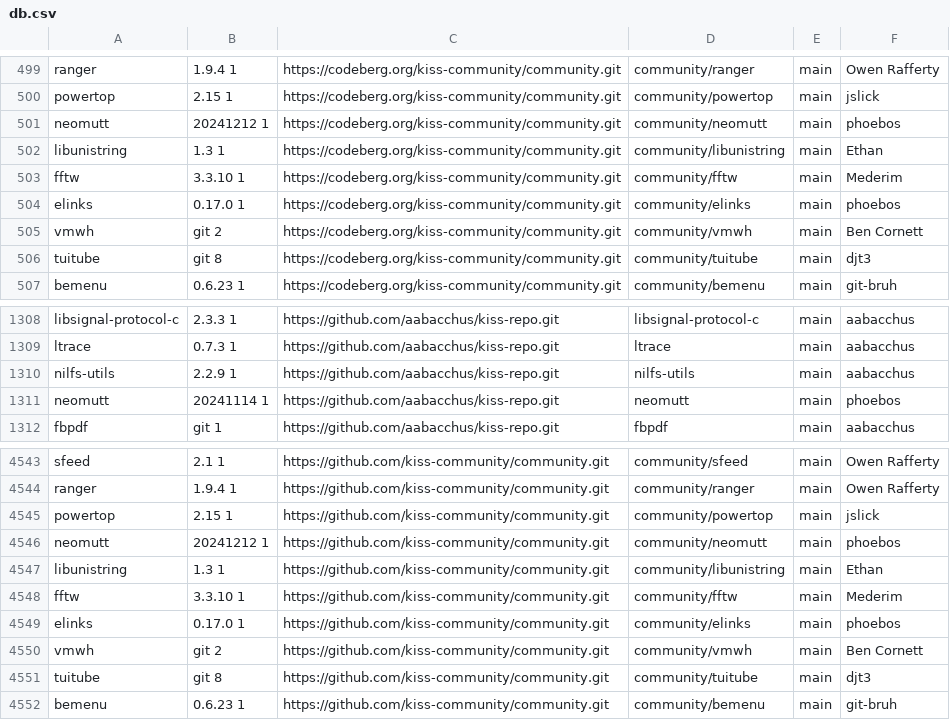
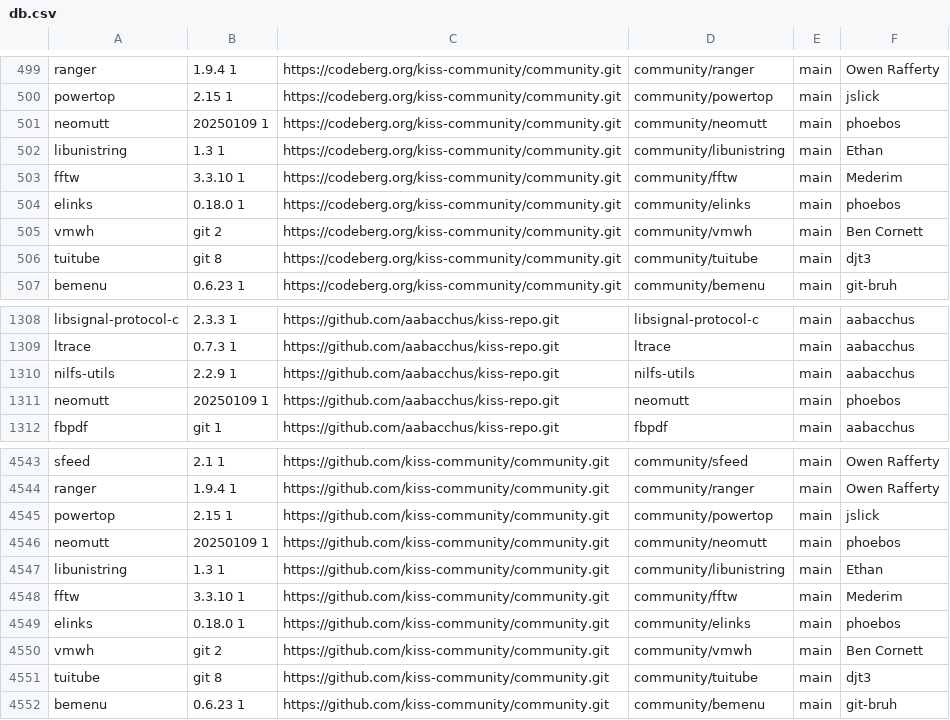
Before and after one commit to aabacchus/kiss-find, a CSV file: db.csv, drawn as a sheet; only a part is shown, gaps mark what is left out.

Commit message:
Deploying to gh-pages from @ aabacchus/kiss-find@649fc9983d849cc5253e0c58760ec8809b59c978 🚀

```diff
--- a/db.csv
+++ b/db.csv
@@ -500,6 +500,6 @@ ranger,1.9.4 1,https://codeberg.org/kiss-community/community.git,community/range
 powertop,2.15 1,https://codeberg.org/kiss-community/community.git,community/powertop,main,"jslick"
-neomutt,20241212 1,https://codeberg.org/kiss-community/community.git,community/neomutt,main,"phoebos"
+neomutt,20250109 1,https://codeberg.org/kiss-community/community.git,community/neomutt,main,"phoebos"
 libunistring,1.3 1,https://codeberg.org/kiss-community/community.git,community/libunistring,main,"Ethan"
 fftw,3.3.10 1,https://codeberg.org/kiss-community/community.git,community/fftw,main,"Mederim"
-elinks,0.17.0 1,https://codeberg.org/kiss-community/community.git,community/elinks,main,"phoebos"
+elinks,0.18.0 1,https://codeberg.org/kiss-community/community.git,community/elinks,main,"phoebos"
 vmwh,git 2,https://codeberg.org/kiss-community/community.git,community/vmwh,main,"Ben Cornett"
@@ -1310,3 +1310,3 @@ ltrace,0.7.3 1,https://github.com/aabacchus/kiss-repo.git,ltrace,main,"aabacchus
 nilfs-utils,2.2.9 1,https://github.com/aabacchus/kiss-repo.git,nilfs-utils,main,"aabacchus"
-neomutt,20241114 1,https://github.com/aabacchus/kiss-repo.git,neomutt,main,"phoebos"
+neomutt,20250109 1,https://github.com/aabacchus/kiss-repo.git,neomutt,main,"phoebos"
 fbpdf,git 1,https://github.com/aabacchus/kiss-repo.git,fbpdf,main,"aabacchus"
@@ -4545,6 +4545,6 @@ ranger,1.9.4 1,https://github.com/kiss-community/community.git,community/ranger,
 powertop,2.15 1,https://github.com/kiss-community/community.git,community/powertop,main,"jslick"
-neomutt,20241212 1,https://github.com/kiss-community/community.git,community/neomutt,main,"phoebos"
+neomutt,20250109 1,https://github.com/kiss-community/community.git,community/neomutt,main,"phoebos"
 libunistring,1.3 1,https://github.com/kiss-community/community.git,community/libunistring,main,"Ethan"
 fftw,3.3.10 1,https://github.com/kiss-community/community.git,community/fftw,main,"Mederim"
-elinks,0.17.0 1,https://github.com/kiss-community/community.git,community/elinks,main,"phoebos"
+elinks,0.18.0 1,https://github.com/kiss-community/community.git,community/elinks,main,"phoebos"
 vmwh,git 2,https://github.com/kiss-community/community.git,community/vmwh,main,"Ben Cornett"
```
